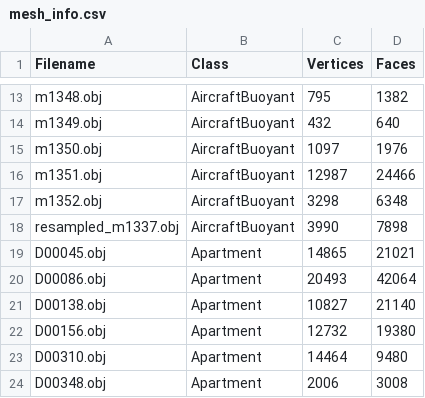
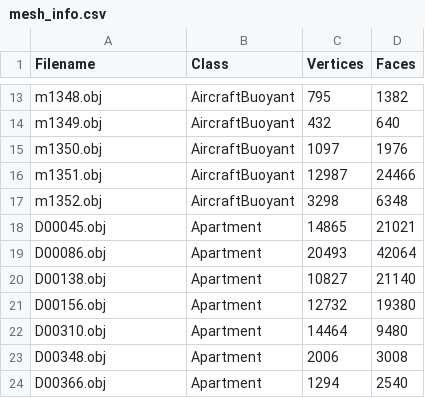
Before and after one commit to Denbergvanthijs/INFOMR, a CSV file: data/mesh_info.csv, drawn as a sheet; only a part is shown, gaps mark what is left out; the shorter side is filled out with more unchanged rows; the diff names each change by its address in the sheet, - before the commit and + after, or states it on an @@ line.

```diff
--- a/data/mesh_info.csv
+++ b/data/mesh_info.csv
-row 18: resampled_m1337.obj | AircraftBuoyant | 3990 | 7898
```
Also changed, not shown: data_cleaned/mesh_info.csv, data_normalized/mesh_info.csv.
